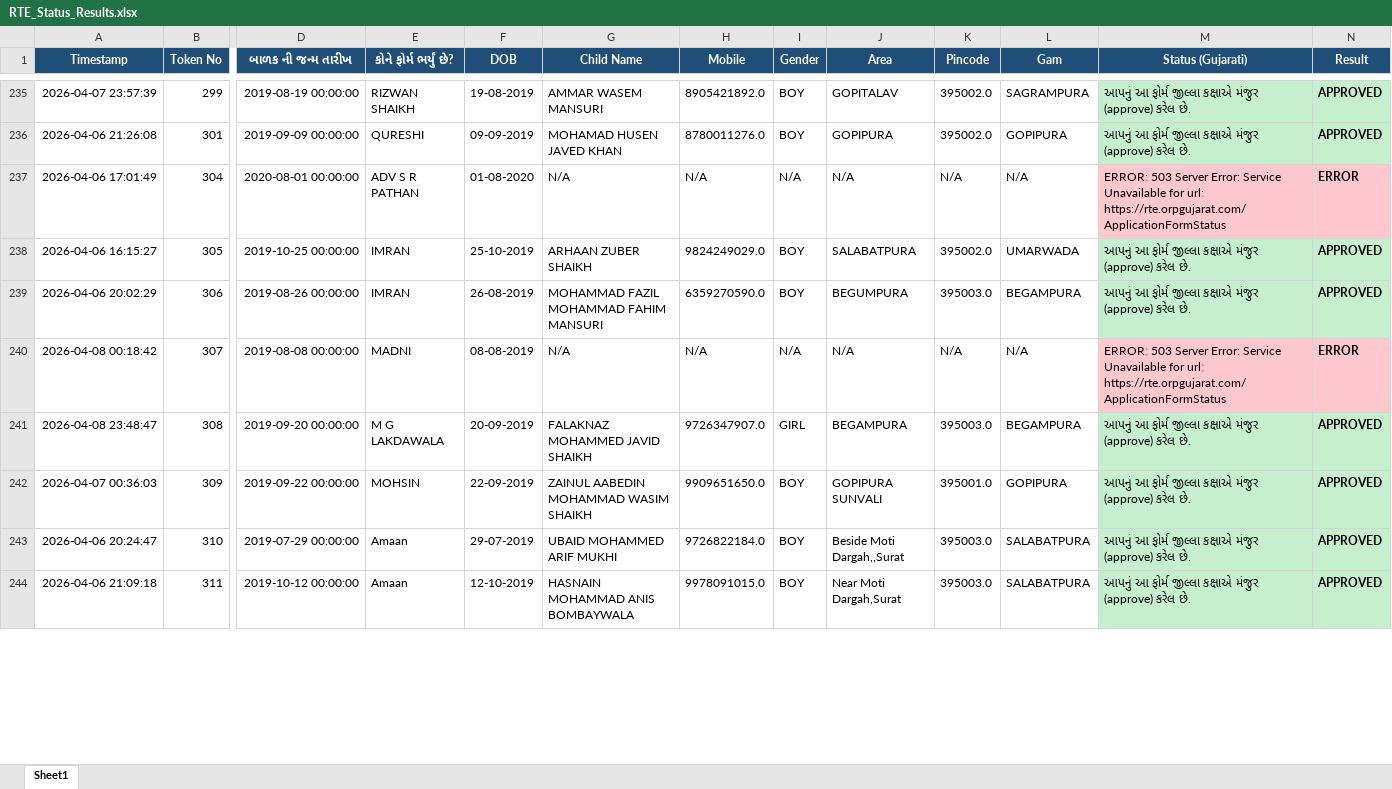
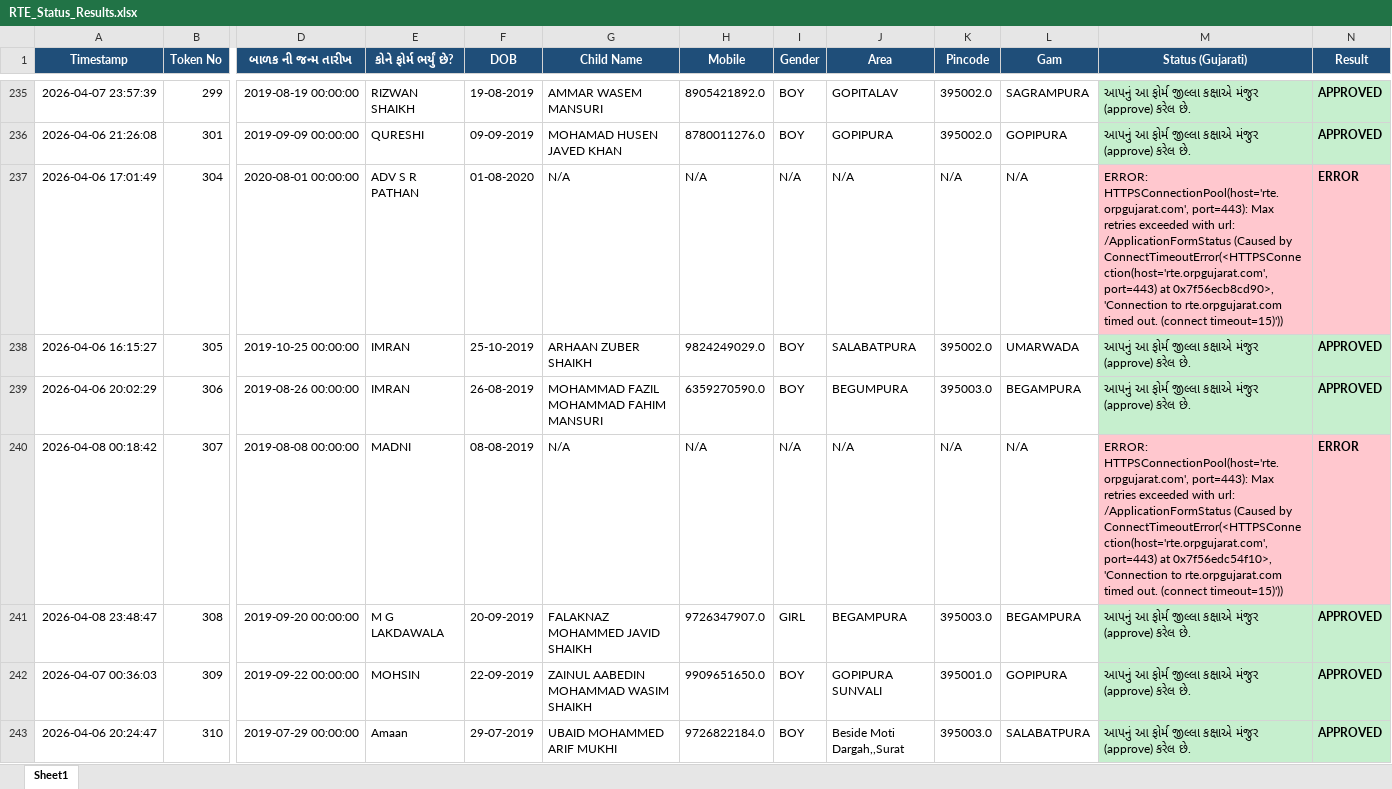
Before and after one commit to arshadali431/rte-web-dashboard, an Excel workbook: RTE_Status_Results.xlsx, sheet Sheet1, drawn as a sheet; only a part is shown, gaps mark what is left out; the shorter side is filled out with more unchanged rows; values as stored, in another font and other column widths than the file's, no borders; the diff covers the shown part only; the diff names each change by its address in the sheet, - before the commit and + after, or states it on an @@ line.

```diff
--- a/RTE_Status_Results.xlsx (sheet Sheet1)
+++ b/RTE_Status_Results.xlsx (sheet Sheet1)
-M237 (Status (Gujarati)): ERROR: 503 Server Error: Service Unavailable for url: https://rte.orpgujarat.com/ApplicationFormStatus
+M237 (Status (Gujarati)): ERROR: HTTPSConnectionPool(host='rte.orpgujarat.com', port=443): Max retries exceeded with url: /ApplicationFormStatus (Caused by ConnectTimeoutError(<HTTPSConnection(host='rte.orpgujarat.com', port=443) at 0x7f56ecb8cd90>, 'Connection to rte.orpgujarat.com timed out. (connect timeout=15)'))
-M240 (Status (Gujarati)): ERROR: 503 Server Error: Service Unavailable for url: https://rte.orpgujarat.com/ApplicationFormStatus
+M240 (Status (Gujarati)): ERROR: HTTPSConnectionPool(host='rte.orpgujarat.com', port=443): Max retries exceeded with url: /ApplicationFormStatus (Caused by ConnectTimeoutError(<HTTPSConnection(host='rte.orpgujarat.com', port=443) at 0x7f56edc54f10>, 'Connection to rte.orpgujarat.com timed out. (connect timeout=15)'))
```
Also changed, not shown: 118 edited cells elsewhere in this sheet, 1 other file.
